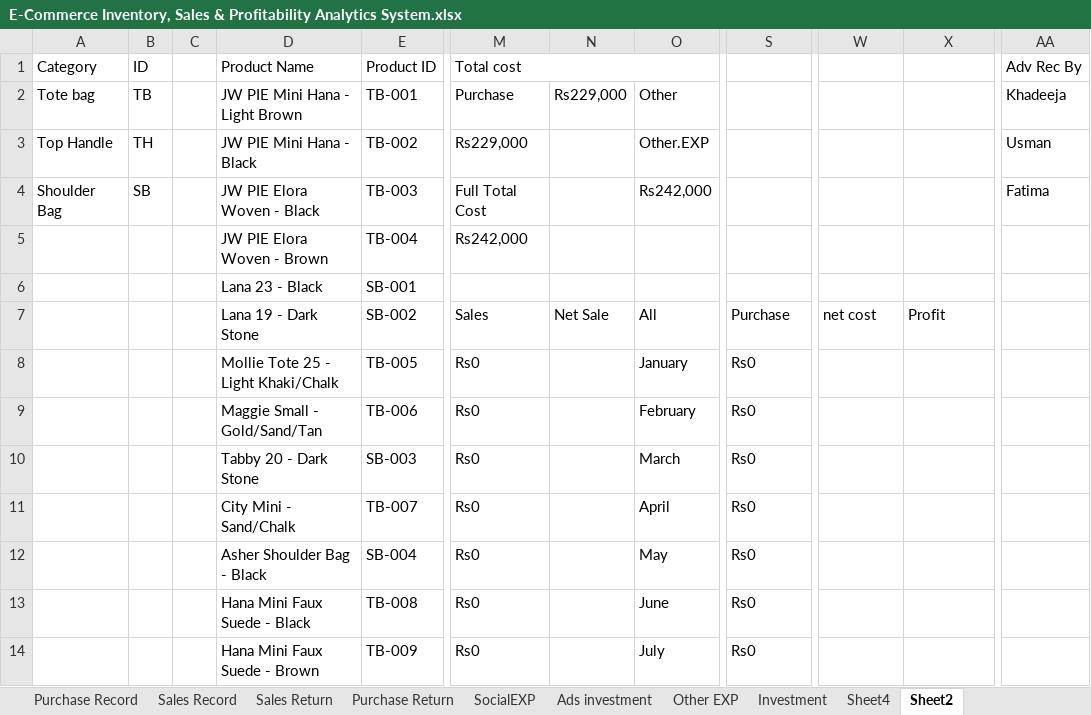
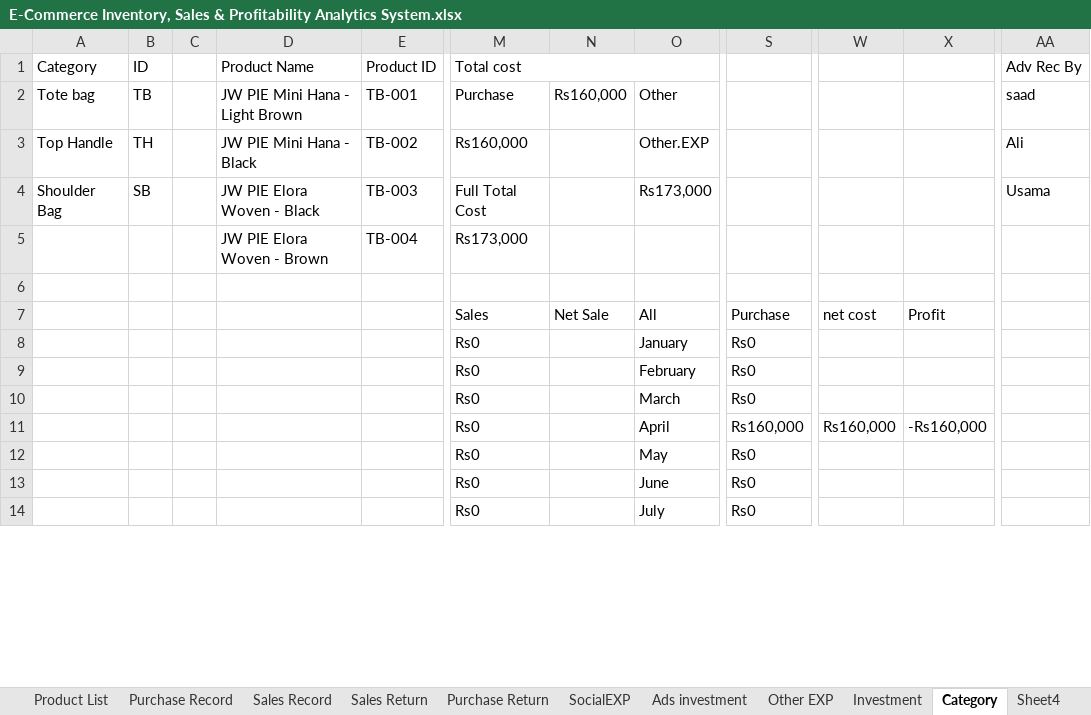
Before and after one commit to sulemanarshad27/portfolio, an Excel workbook: files/E-Commerce Inventory, Sales & Profitability Analytics System.xlsx, sheet Category, drawn as a sheet; only a part is shown, gaps mark what is left out; values as stored, in another font and other column widths than the file's, no cell formats; the diff covers the shown part only; the diff names each change by its address in the sheet, - before the commit and + after, or states it on an @@ line.

```diff
--- a/files/E-Commerce Inventory, Sales & Profitability Analytics System.xlsx (sheet Category)
+++ b/files/E-Commerce Inventory, Sales & Profitability Analytics System.xlsx (sheet Category)
-sheet tab: Sheet2
+sheet tab: Category
@@ sheet tab order changed: Product List | Purchase Record | Sales Record | Sales Return | Purchase Return | SocialEXP | Ads investment | Other EXP | Investment | Category | Sheet4 @@
-N2: Rs229,000
+N2: Rs160,000
-AA2 (Adv Rec By): Khadeeja
+AA2 (Adv Rec By): saad
-M3 (Total cost): Rs229,000
+M3 (Total cost): Rs160,000
-AA3 (Adv Rec By): Usman
+AA3 (Adv Rec By): Ali
-O4: Rs242,000
+O4: Rs173,000
-AA4 (Adv Rec By): Fatima
+AA4 (Adv Rec By): Usama
-M5 (Total cost): Rs242,000
+M5 (Total cost): Rs173,000
-D6 (Product Name): Lana 23 - Black
+D6 (Product Name): (empty)
-E6 (Product ID): SB-001
+E6 (Product ID): (empty)
-D7 (Product Name): Lana 19 - Dark Stone
+D7 (Product Name): (empty)
-E7 (Product ID): SB-002
+E7 (Product ID): (empty)
-D8 (Product Name): Mollie Tote 25 - Light Khaki/Chalk
+D8 (Product Name): (empty)
-E8 (Product ID): TB-005
+E8 (Product ID): (empty)
-D9 (Product Name): Maggie Small - Gold/Sand/Tan
+D9 (Product Name): (empty)
-E9 (Product ID): TB-006
+E9 (Product ID): (empty)
-D10 (Product Name): Tabby 20 - Dark Stone
+D10 (Product Name): (empty)
-E10 (Product ID): SB-003
+E10 (Product ID): (empty)
-D11 (Product Name): City Mini - Sand/Chalk
+D11 (Product Name): (empty)
-E11 (Product ID): TB-007
+E11 (Product ID): (empty)
-S11: Rs0
+S11: Rs160,000
-W11: (empty)
+W11: Rs160,000
-X11: (empty)
+X11: -Rs160,000
-D12 (Product Name): Asher Shoulder Bag - Black
+D12 (Product Name): (empty)
-E12 (Product ID): SB-004
+E12 (Product ID): (empty)
-D13 (Product Name): Hana Mini Faux Suede - Black
+D13 (Product Name): (empty)
-E13 (Product ID): TB-008
+E13 (Product ID): (empty)
-D14 (Product Name): Hana Mini Faux Suede - Brown
+D14 (Product Name): (empty)
-E14 (Product ID): TB-009
+E14 (Product ID): (empty)
```
Also changed, not shown: 31 edited cells elsewhere in this sheet, sheet Purchase Record, sheet Product List, sheet Sheet4, sheet Sales Record, sheet Investment, cell formats, formulas that keep their value, charts or pictures.
